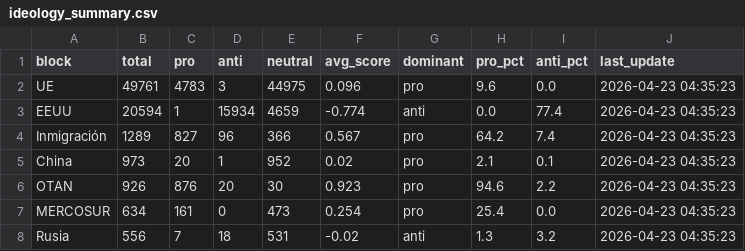
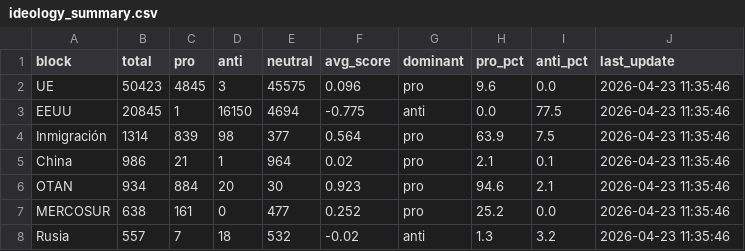
Before and after one commit to mcasrom/SIEG-Politica-Nacional-, a CSV file: data/export/nr/ideology_summary.csv, drawn as a sheet.

```diff
--- a/data/export/nr/ideology_summary.csv
+++ b/data/export/nr/ideology_summary.csv
@@ -1,8 +1,8 @@
 block,total,pro,anti,neutral,avg_score,dominant,pro_pct,anti_pct,last_update
-UE,49761,4783,3,44975,0.096,pro,9.6,0.0,2026-04-23 04:35:23
-EEUU,20594,1,15934,4659,-0.774,anti,0.0,77.4,2026-04-23 04:35:23
-Inmigración,1289,827,96,366,0.567,pro,64.2,7.4,2026-04-23 04:35:23
-China,973,20,1,952,0.02,pro,2.1,0.1,2026-04-23 04:35:23
-OTAN,926,876,20,30,0.923,pro,94.6,2.2,2026-04-23 04:35:23
-MERCOSUR,634,161,0,473,0.254,pro,25.4,0.0,2026-04-23 04:35:23
-Rusia,556,7,18,531,-0.02,anti,1.3,3.2,2026-04-23 04:35:23
+UE,50423,4845,3,45575,0.096,pro,9.6,0.0,2026-04-23 11:35:46
+EEUU,20845,1,16150,4694,-0.775,anti,0.0,77.5,2026-04-23 11:35:46
+Inmigración,1314,839,98,377,0.564,pro,63.9,7.5,2026-04-23 11:35:46
+China,986,21,1,964,0.02,pro,2.1,0.1,2026-04-23 11:35:46
+OTAN,934,884,20,30,0.923,pro,94.6,2.1,2026-04-23 11:35:46
+MERCOSUR,638,161,0,477,0.252,pro,25.2,0.0,2026-04-23 11:35:46
+Rusia,557,7,18,532,-0.02,anti,1.3,3.2,2026-04-23 11:35:46
```
Also changed, not shown: data/export/nr/disinfo_alerts.csv, data/export/nr/disinfo_bulos.csv, 7 other files.
